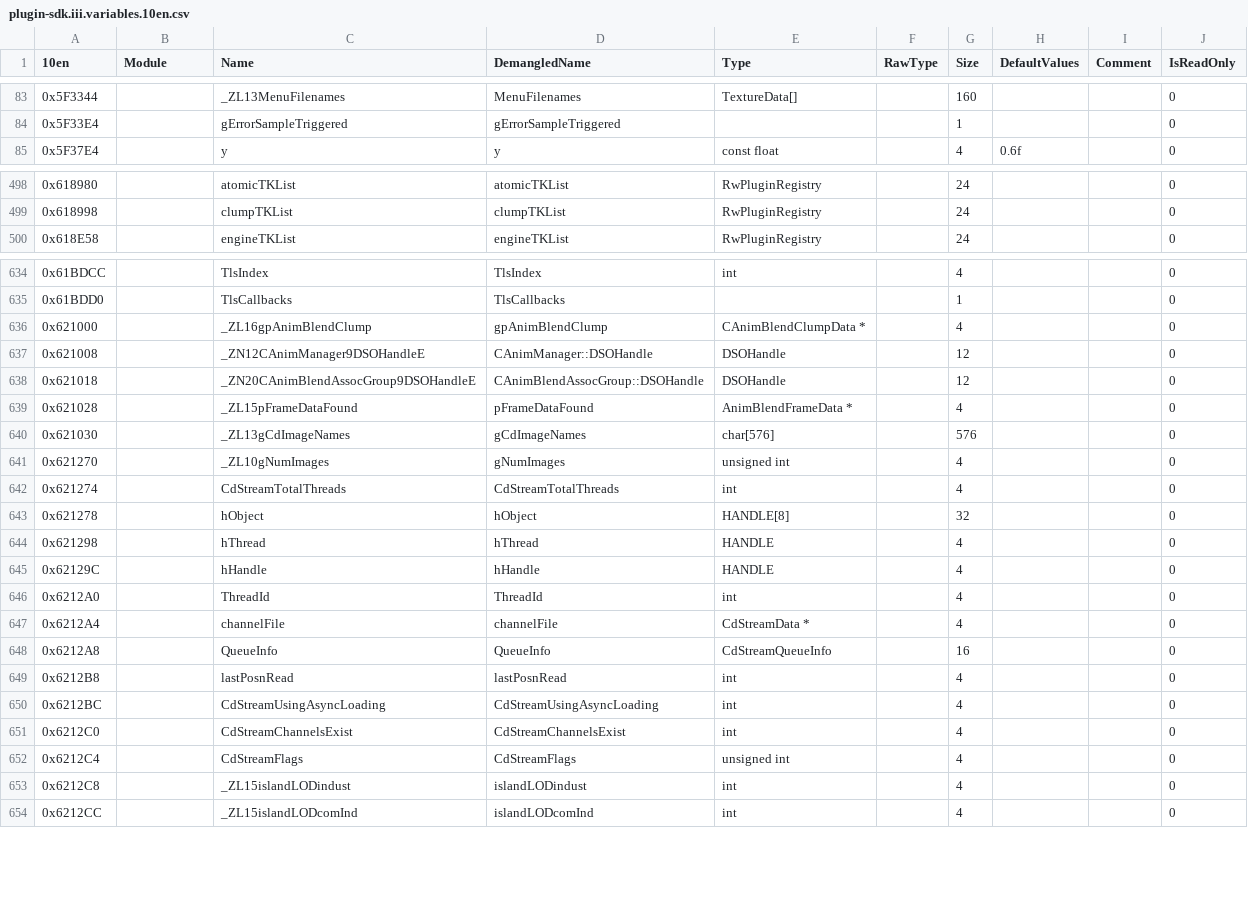
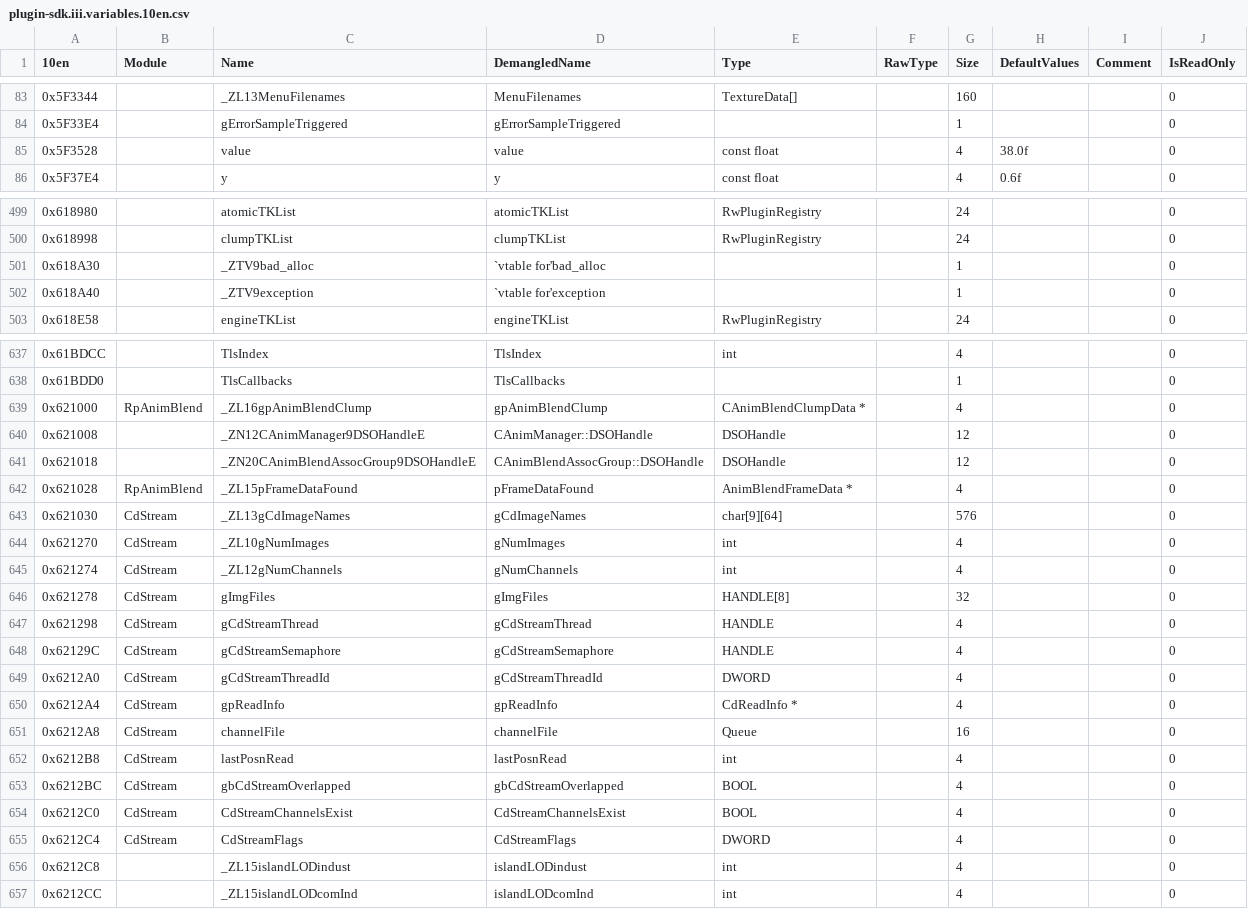
Before and after one commit to DK22Pac/gta_idb, a CSV file: database/gta3/plugin-sdk.iii.variables.10en.csv, drawn as a sheet; only a part is shown, gaps mark what is left out; the diff covers the shown part only.

```diff
--- a/database/gta3/plugin-sdk.iii.variables.10en.csv
+++ b/database/gta3/plugin-sdk.iii.variables.10en.csv
@@ -84,2 +84,3 @@
 0x5F33E4,,gErrorSampleTriggered,gErrorSampleTriggered,,,1,,,0
+0x5F3528,,value,value,const float,,4,38.0f,,0
 0x5F37E4,,y,y,const float,,4,0.6f,,0
@@ -499,2 +500,4 @@
 0x618998,,clumpTKList,clumpTKList,RwPluginRegistry,,24,,,0
+0x618A30,,_ZTV9bad_alloc,`vtable for'bad_alloc,,,1,,,0
+0x618A40,,_ZTV9exception,`vtable for'exception,,,1,,,0
 0x618E58,,engineTKList,engineTKList,RwPluginRegistry,,24,,,0
@@ -635,19 +638,19 @@
 0x61BDD0,,TlsCallbacks,TlsCallbacks,,,1,,,0
-0x621000,,_ZL16gpAnimBlendClump,gpAnimBlendClump,CAnimBlendClumpData *,,4,,,0
+0x621000,RpAnimBlend,_ZL16gpAnimBlendClump,gpAnimBlendClump,CAnimBlendClumpData *,,4,,,0
 0x621008,,_ZN12CAnimManager9DSOHandleE,CAnimManager::DSOHandle,DSOHandle,,12,,,0
 0x621018,,_ZN20CAnimBlendAssocGroup9DSOHandleE,CAnimBlendAssocGroup::DSOHandle,DSOHandle,,12,,,0
-0x621028,,_ZL15pFrameDataFound,pFrameDataFound,AnimBlendFrameData *,,4,,,0
-0x621030,,_ZL13gCdImageNames,gCdImageNames,char[576],,576,,,0
-0x621270,,_ZL10gNumImages,gNumImages,unsigned int,,4,,,0
-0x621274,,CdStreamTotalThreads,CdStreamTotalThreads,int,,4,,,0
-0x621278,,hObject,hObject,HANDLE[8],,32,,,0
-0x621298,,hThread,hThread,HANDLE,,4,,,0
-0x62129C,,hHandle,hHandle,HANDLE,,4,,,0
-0x6212A0,,ThreadId,ThreadId,int,,4,,,0
-0x6212A4,,channelFile,channelFile,CdStreamData *,,4,,,0
-0x6212A8,,QueueInfo,QueueInfo,CdStreamQueueInfo,,16,,,0
-0x6212B8,,lastPosnRead,lastPosnRead,int,,4,,,0
-0x6212BC,,CdStreamUsingAsyncLoading,CdStreamUsingAsyncLoading,int,,4,,,0
-0x6212C0,,CdStreamChannelsExist,CdStreamChannelsExist,int,,4,,,0
-0x6212C4,,CdStreamFlags,CdStreamFlags,unsigned int,,4,,,0
+0x621028,RpAnimBlend,_ZL15pFrameDataFound,pFrameDataFound,AnimBlendFrameData *,,4,,,0
+0x621030,CdStream,_ZL13gCdImageNames,gCdImageNames,char[9][64],,576,,,0
+0x621270,CdStream,_ZL10gNumImages,gNumImages,int,,4,,,0
+0x621274,CdStream,_ZL12gNumChannels,gNumChannels,int,,4,,,0
+0x621278,CdStream,gImgFiles,gImgFiles,HANDLE[8],,32,,,0
+0x621298,CdStream,gCdStreamThread,gCdStreamThread,HANDLE,,4,,,0
+0x62129C,CdStream,gCdStreamSemaphore,gCdStreamSemaphore,HANDLE,,4,,,0
+0x6212A0,CdStream,gCdStreamThreadId,gCdStreamThreadId,DWORD,,4,,,0
+0x6212A4,CdStream,gpReadInfo,gpReadInfo,CdReadInfo *,,4,,,0
+0x6212A8,CdStream,channelFile,channelFile,Queue,,16,,,0
+0x6212B8,CdStream,lastPosnRead,lastPosnRead,int,,4,,,0
+0x6212BC,CdStream,gbCdStreamOverlapped,gbCdStreamOverlapped,BOOL,,4,,,0
+0x6212C0,CdStream,CdStreamChannelsExist,CdStreamChannelsExist,BOOL,,4,,,0
+0x6212C4,CdStream,CdStreamFlags,CdStreamFlags,DWORD,,4,,,0
 0x6212C8,,_ZL15islandLODindust,islandLODindust,int,,4,,,0
```
Also changed, not shown: 3 added rows and 15 edited cells elsewhere in this file, database/gta3/plugin-sdk.iii.functions.11en.csv, database/gta3/plugin-sdk.iii.functions.steam.csv, 28 other files.
